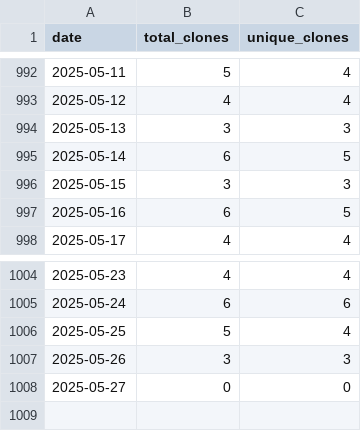
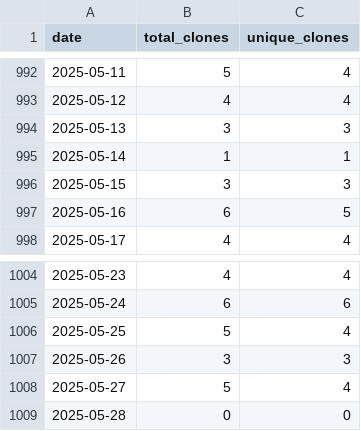
Before and after one commit to wumphlett/COMP-4320, a CSV file: .traffic/clones.csv, drawn as a sheet; only a part is shown, gaps mark what is left out.

Commit message:
Updating repository traffic

```diff
--- a/.traffic/clones.csv
+++ b/.traffic/clones.csv
@@ -994,3 +994,3 @@ date,total_clones,unique_clones
 2025-05-13,3,3
-2025-05-14,6,5
+2025-05-14,1,1
 2025-05-15,3,3
@@ -1007,2 +1007,3 @@ date,total_clones,unique_clones
 2025-05-26,3,3
-2025-05-27,0,0
+2025-05-27,5,4
+2025-05-28,0,0
```
Also changed, not shown: .traffic/views.csv, 3 other files.
